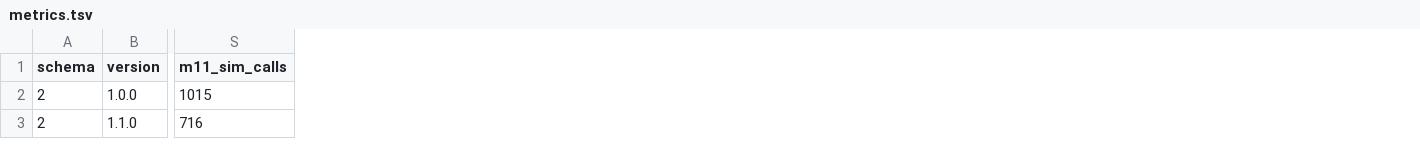
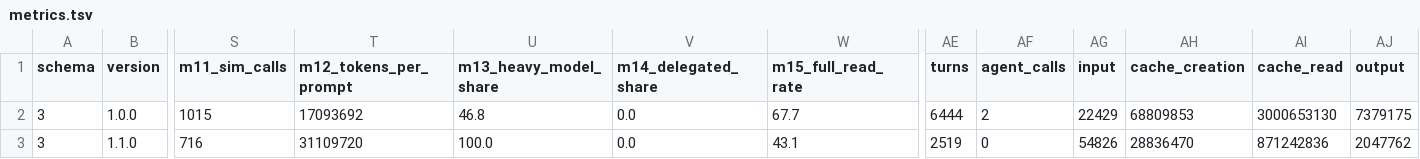
Before and after one commit to Mosco-KR/Mosco-iOS, a TSV file: docs/harness/metrics.tsv, drawn as a sheet; only a part is shown, gaps mark what is left out; the diff names each change by its address in the sheet, - before the commit and + after, or states it on an @@ line.

```diff
--- a/docs/harness/metrics.tsv
+++ b/docs/harness/metrics.tsv
+column T (m12_tokens_per_prompt), rows 2-3: 17093692 | 31109720
+column U (m13_heavy_model_share), rows 2-3: 46.8 | 100.0
+column V (m14_delegated_share), rows 2-3: 0.0 | 0.0
+column W (m15_full_read_rate), rows 2-3: 67.7 | 43.1
+column AE (turns), rows 2-3: 6444 | 2519
+column AF (agent_calls), rows 2-3: 2 | 0
+column AG (input), rows 2-3: 22429 | 54826
+column AH (cache_creation), rows 2-3: 68809853 | 28836470
+column AI (cache_read), rows 2-3: 3000653130 | 871242836
+column AJ (output), rows 2-3: 7379175 | 2047762
-A2:A3 (schema): 2
+A2:A3 (schema): 3
```
Also changed, not shown: 10 other files.
